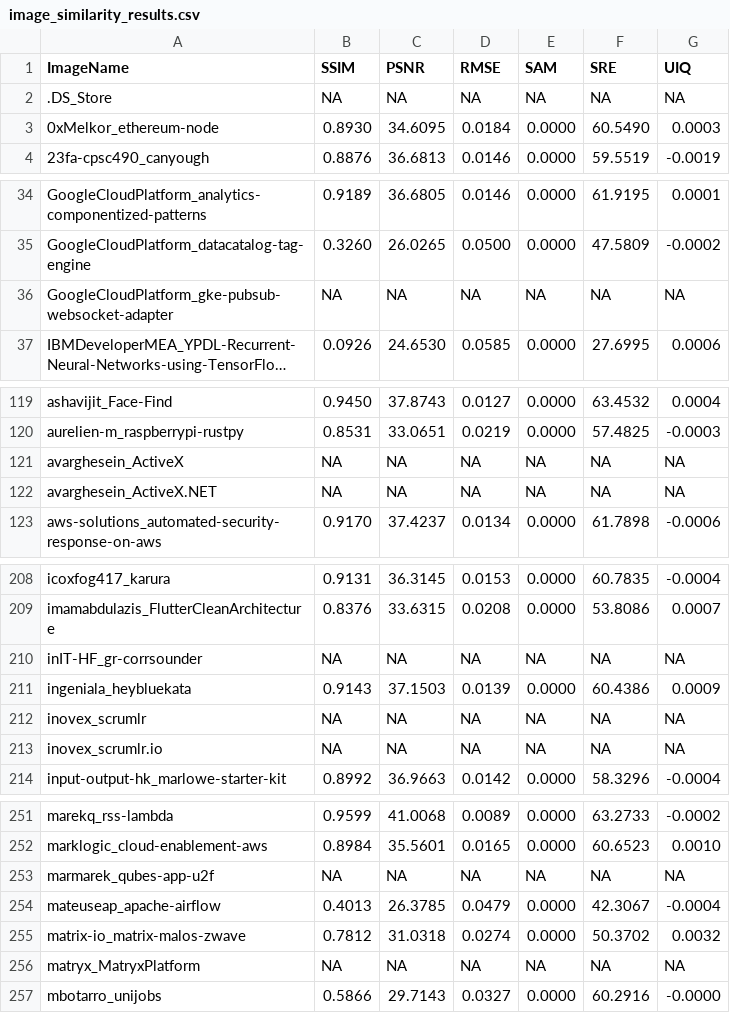
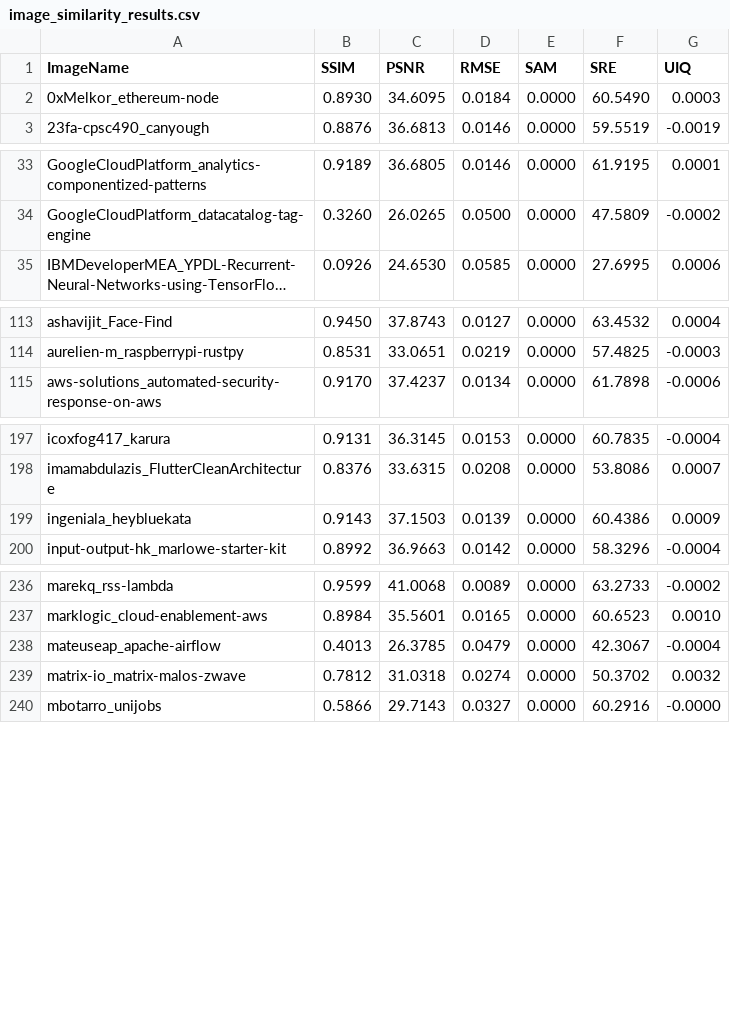
Before and after one commit to sa4s-serc/ViewGeneration, a CSV file: experiemts/promptTechniques/fewshot/Deepseek_V2.5/result/image_similarity_results.csv, drawn as a sheet; only a part is shown, gaps mark what is left out; long unchanged cells end in …; removed rows and columns are numbered as before the commit, all else as after; the diff covers the shown part only; the diff names each change by its address in the sheet, - before the commit and + after, or states it on an @@ line.

```diff
--- a/experiemts/promptTechniques/fewshot/Deepseek_V2.5/result/image_similarity_results.csv
+++ b/experiemts/promptTechniques/fewshot/Deepseek_V2.5/result/image_similarity_results.csv
-row 2: .DS_Store | NA | NA | NA | NA | NA | NA
@@ row 36 moved to row 324: GoogleCloudPlatform_gke-pubsub-websocket… @@
-row 121: avarghesein_ActiveX | NA | NA | NA | NA | NA | NA
-row 122: avarghesein_ActiveX.NET | NA | NA | NA | NA | NA | NA
@@ row 210 moved to row 332: inIT-HF_gr-corrsounder @@
-row 212: inovex_scrumlr | NA | NA | NA | NA | NA | NA
-row 213: inovex_scrumlr.io | NA | NA | NA | NA | NA | NA
@@ row 253 moved to row 335: marmarek_qubes-app-u2f @@
@@ row 256 moved to row 336: matryx_MatryxPlatform @@
```
Also changed, not shown: 3 added rows, 2 removed rows and 11 moved rows elsewhere in this file, experiemts/promptTechniques/1shot/Deepseek_V2.5/results/image_similarity_results.csv, experiemts/promptTechniques/zeroShot/Deepseek_V2.5/results/image_similarity_results.csv, 20 other files.
